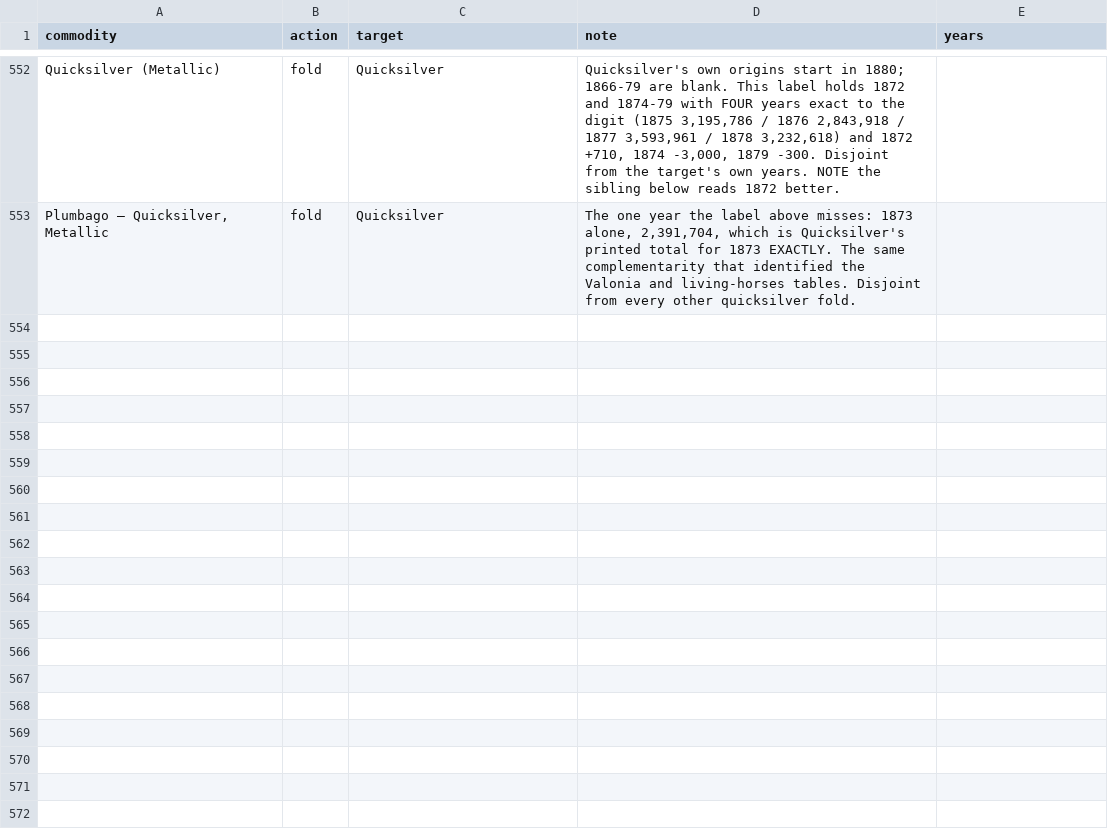
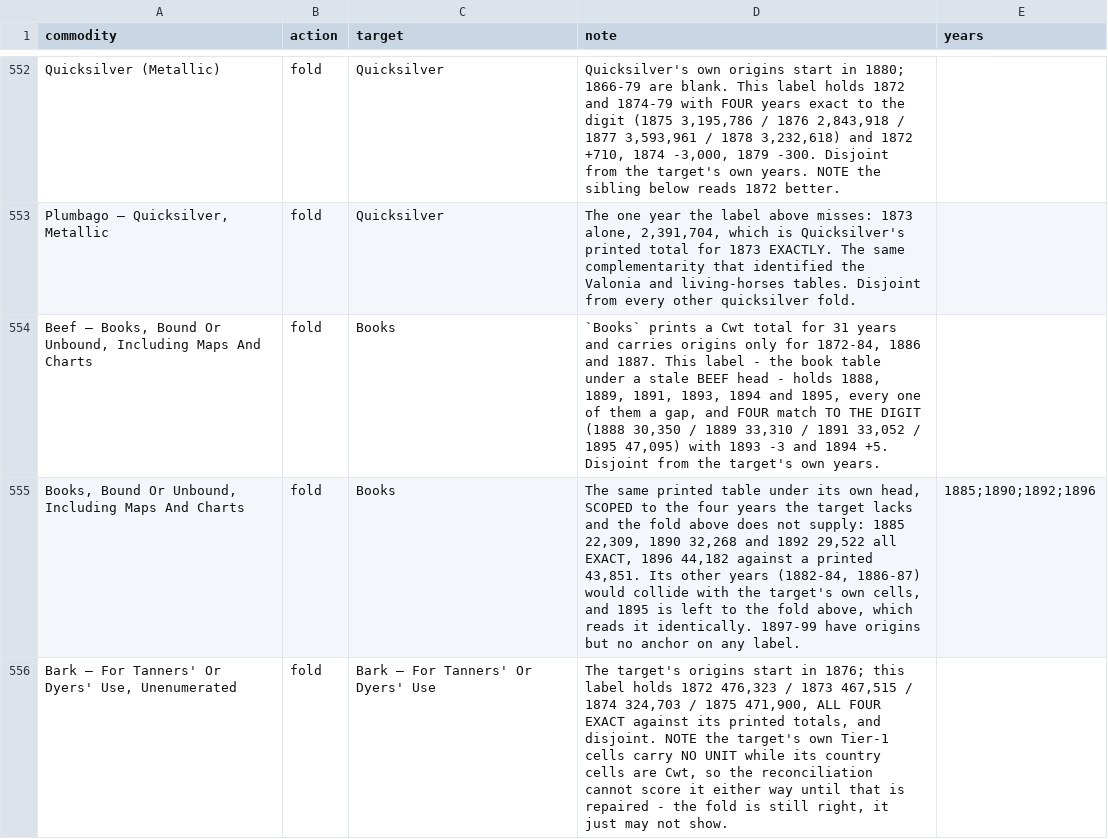
Before and after one commit to jburnford/uk-trade-db, a CSV file: reference/commodity_curation.csv, drawn as a sheet; only a part is shown, gaps mark what is left out; the diff names each change by its address in the sheet, - before the commit and + after, or states it on an @@ line.

```diff
--- a/reference/commodity_curation.csv
+++ b/reference/commodity_curation.csv
+row 554: Beef — Books, Bound Or Unbound, Including Maps And Charts | fold | Books | `Books` prints a Cwt total for 31 years and carries origins only for 1872-84, 1886 and 1887. This label - the book table under a stale BEEF head - holds 1888, 1889, 1891, 1893, 1894 and 1895, every one of them a gap, and FOUR match TO THE DIGIT (1888 30,350 / 1889 33,310 / 1891 33,052 / 1895 47,095) with 1893 -3 and 1894 +5. Disjoint from the target's own years.
+row 555: Books, Bound Or Unbound, Including Maps And Charts | fold | Books | The same printed table under its own head, SCOPED to the four years the target lacks and the fold above does not supply: 1885 22,309, 1890 32,268 and 1892 29,522 all EXACT, 1896 44,182 against a printed 43,851. Its other years (1882-84, 1886-87) would collide with the target's own cells, and 1895 is left to the fold above, which reads it identically. 1897-99 have origins but no anchor on any label. | 1885;1890;1892;1896
+row 556: Bark — For Tanners' Or Dyers' Use, Unenumerated | fold | Bark — For Tanners' Or Dyers' Use | The target's origins start in 1876; this label holds 1872 476,323 / 1873 467,515 / 1874 324,703 / 1875 471,900, ALL FOUR EXACT against its printed totals, and disjoint. NOTE the target's own Tier-1 cells carry NO UNIT while its country cells are Cwt, so the reconciliation cannot score it either way until that is repaired - the fold is still right, it just may not show.
```
Also changed, not shown: 1 other file.
